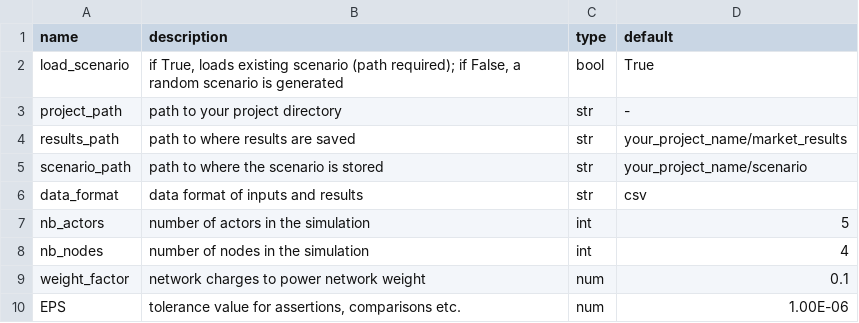
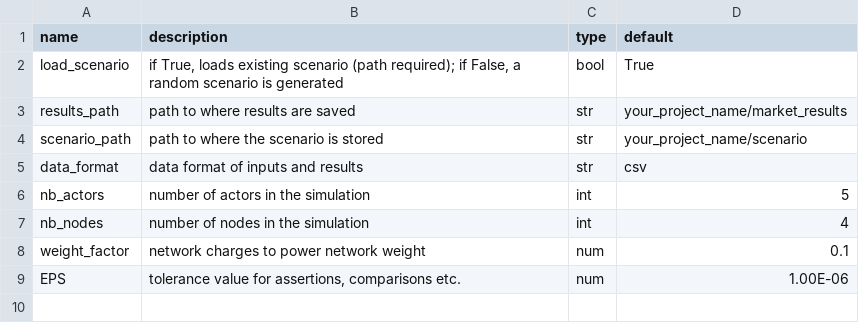
Before and after one commit to BESTenergytrade/simply, a CSV file: doc/files_to_be_displayed/scenario_params.csv, drawn as a sheet; the diff names each change by its address in the sheet, - before the commit and + after, or states it on an @@ line.

```diff
--- a/doc/files_to_be_displayed/scenario_params.csv
+++ b/doc/files_to_be_displayed/scenario_params.csv
-row 3: project_path | path to your project directory | str | -
```
Also changed, not shown: doc/files_to_be_displayed/market_params.csv, 2 other files.
